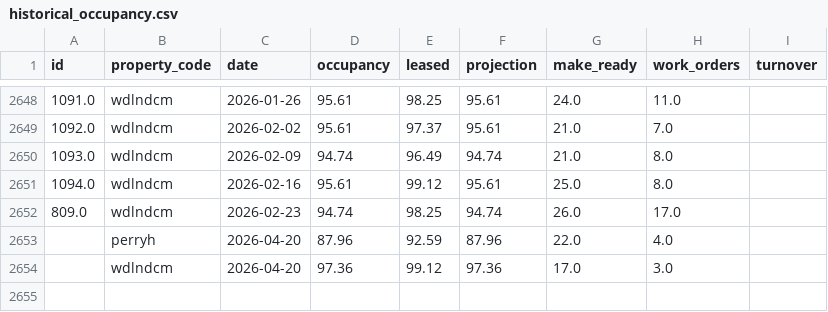
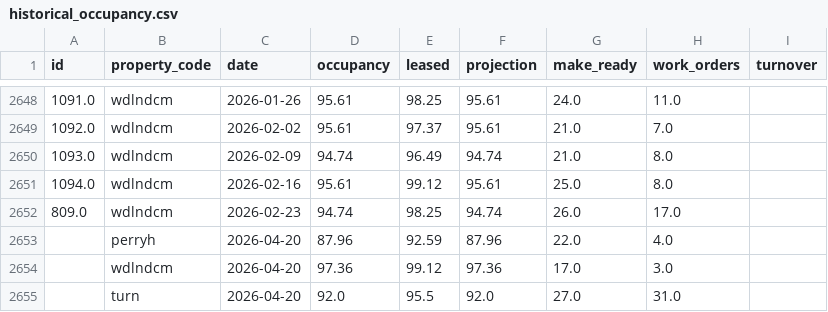
Before and after one commit to shivaanik123/arcan-reports-api, a CSV file: data/historical_occupancy.csv, drawn as a sheet; only a part is shown, gaps mark what is left out; the diff names each change by its address in the sheet, - before the commit and + after, or states it on an @@ line.

```diff
--- a/data/historical_occupancy.csv
+++ b/data/historical_occupancy.csv
+row 2655:  | turn | 2026-04-20 | 92.0 | 95.5 | 92.0 | 27.0 | 31.0
```
Also changed, not shown: data/weekly_data.csv.
